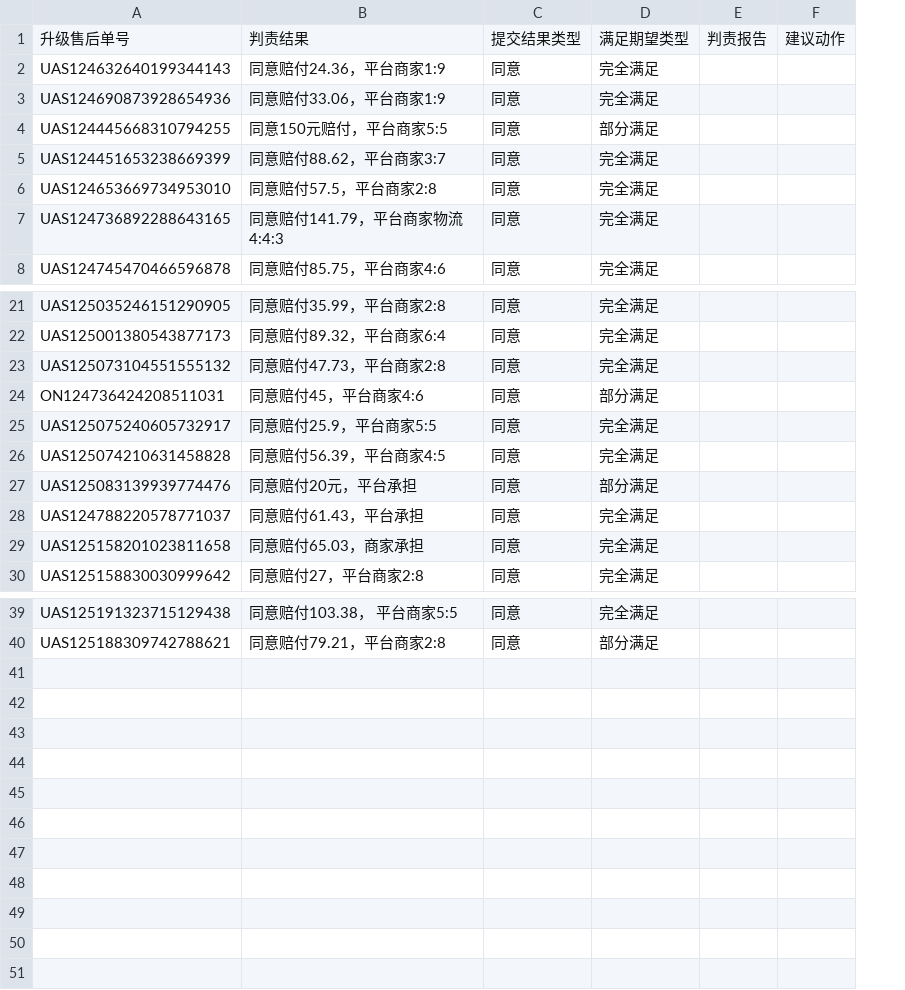
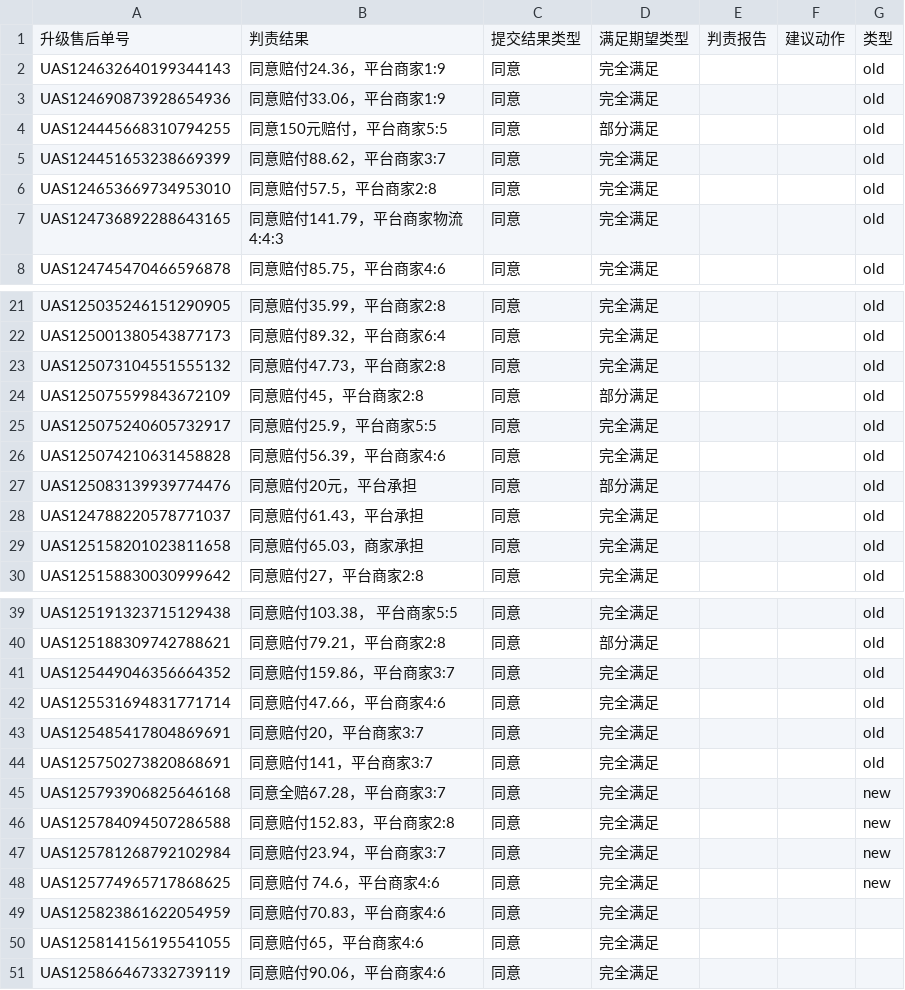
Before and after one commit to RayZen2026/aftersales-judge-decide, a CSV file: assets/eval/ground_truth_v1.csv, drawn as a sheet; only a part is shown, gaps mark what is left out; the diff covers the shown part only; the diff names each change by its address in the sheet, - before the commit and + after, or states it on an @@ line.

```diff
--- a/assets/eval/ground_truth_v1.csv
+++ b/assets/eval/ground_truth_v1.csv
+column G, rows 1-8: 类型 | old | old | old | old | old | old | old; rows 21-30: all old; rows 39-40: old | old
-A24: ON124736424208511031
+A24: UAS125075599843672109
-B24: 同意赔付45，平台商家4:6
+B24: 同意赔付45，平台商家2:8
-B26: 同意赔付56.39，平台商家4:5
+B26: 同意赔付56.39，平台商家4:6
+row 41: UAS125449046356664352 | 同意赔付159.86，平台商家3:7 | 同意 | 完全满足 |  |  | old
+row 42: UAS125531694831771714 | 同意赔付47.66，平台商家4:6 | 同意 | 完全满足 |  |  | old
+row 43: UAS125485417804869691 | 同意赔付20，平台商家3:7 | 同意 | 完全满足 |  |  | old
+row 44: UAS125750273820868691 | 同意赔付141，平台商家3:7 | 同意 | 完全满足 |  |  | old
+row 45: UAS125793906825646168 | 同意全赔67.28，平台商家3:7 | 同意 | 完全满足 |  |  | new
+row 46: UAS125784094507286588 | 同意赔付152.83，平台商家2:8 | 同意 | 完全满足 |  |  | new
+row 47: UAS125781268792102984 | 同意赔付23.94，平台商家3:7 | 同意 | 完全满足 |  |  | new
+row 48: UAS125774965717868625 | 同意赔付 74.6，平台商家4:6 | 同意 | 完全满足 |  |  | new
+row 49: UAS125823861622054959 | 同意赔付70.83，平台商家4:6 | 同意 | 完全满足
+row 50: UAS125814156195541055 | 同意赔付65，平台商家4:6 | 同意 | 完全满足
+row 51: UAS125866467332739119 | 同意赔付90.06，平台商家4:6 | 同意 | 完全满足
```
Also changed, not shown: 1 edited cell elsewhere in this file, 2 other files.
